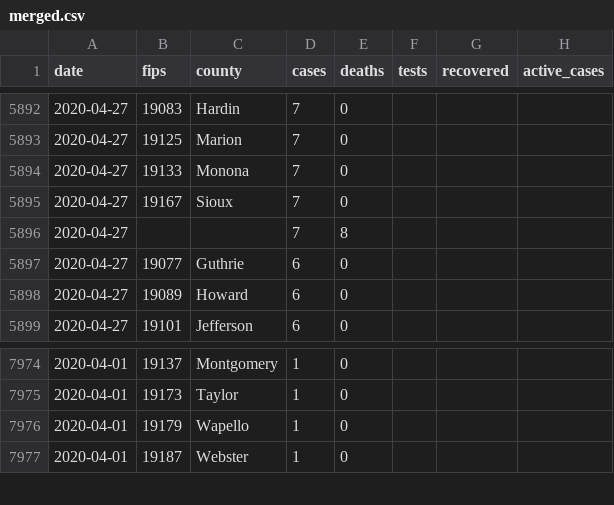
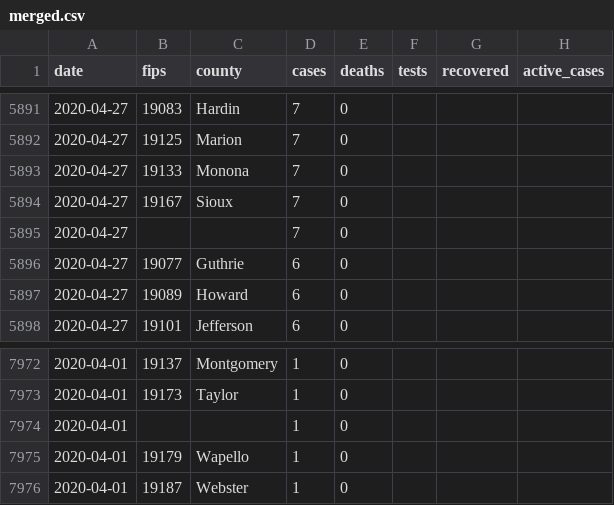
Before and after one commit to ijlyttle/iowa-covid-data, a CSV file: data/merged/merged.csv, drawn as a sheet; only a part is shown, gaps mark what is left out; the diff covers the shown part only.

```diff
--- a/data/merged/merged.csv
+++ b/data/merged/merged.csv
@@ -5895,3 +5894,3 @@ date,fips,county,cases,deaths,tests,recovered,active_cases
 2020-04-27,19167,Sioux,7,0,,,
-2020-04-27,,,7,8,,,
+2020-04-27,,,7,0,,,
 2020-04-27,19077,Guthrie,6,0,,,
@@ -7975,2 +7973,3 @@ date,fips,county,cases,deaths,tests,recovered,active_cases
 2020-04-01,19173,Taylor,1,0,,,
+2020-04-01,,,1,0,,,
 2020-04-01,19179,Wapello,1,0,,,
```
Also changed, not shown: 2 added rows and 4 removed rows elsewhere in this file, data/nyt/nyt-iowa.csv, 5 other files.
